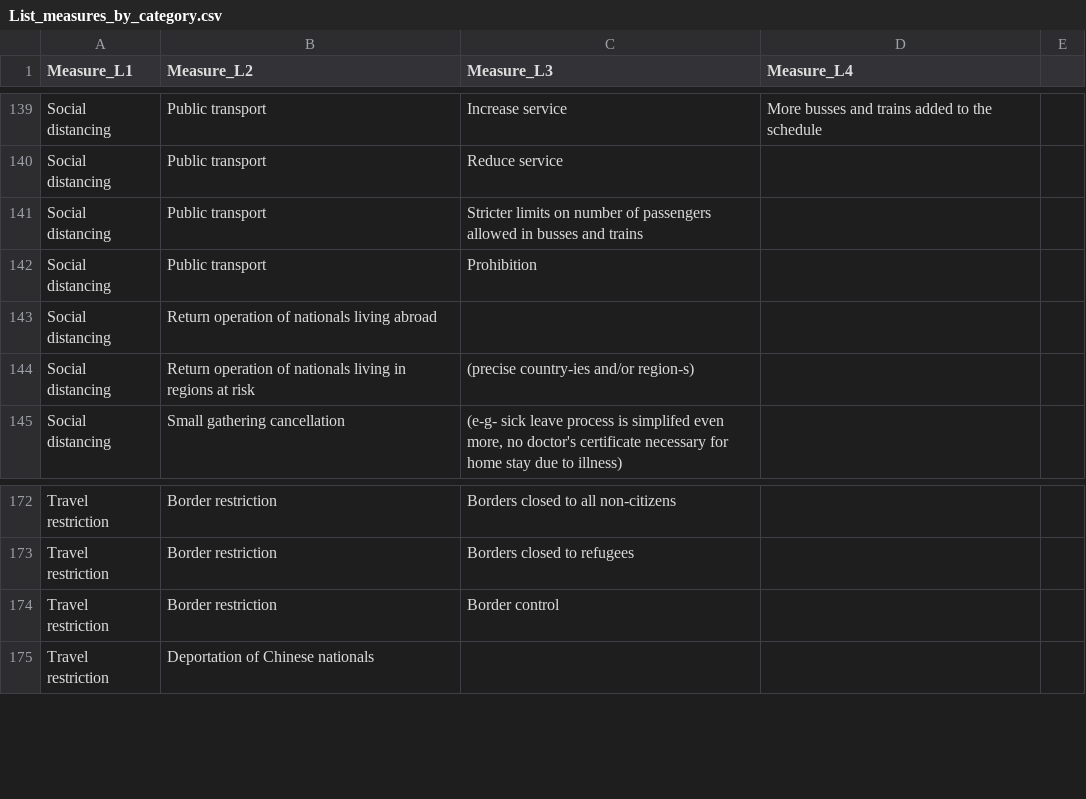
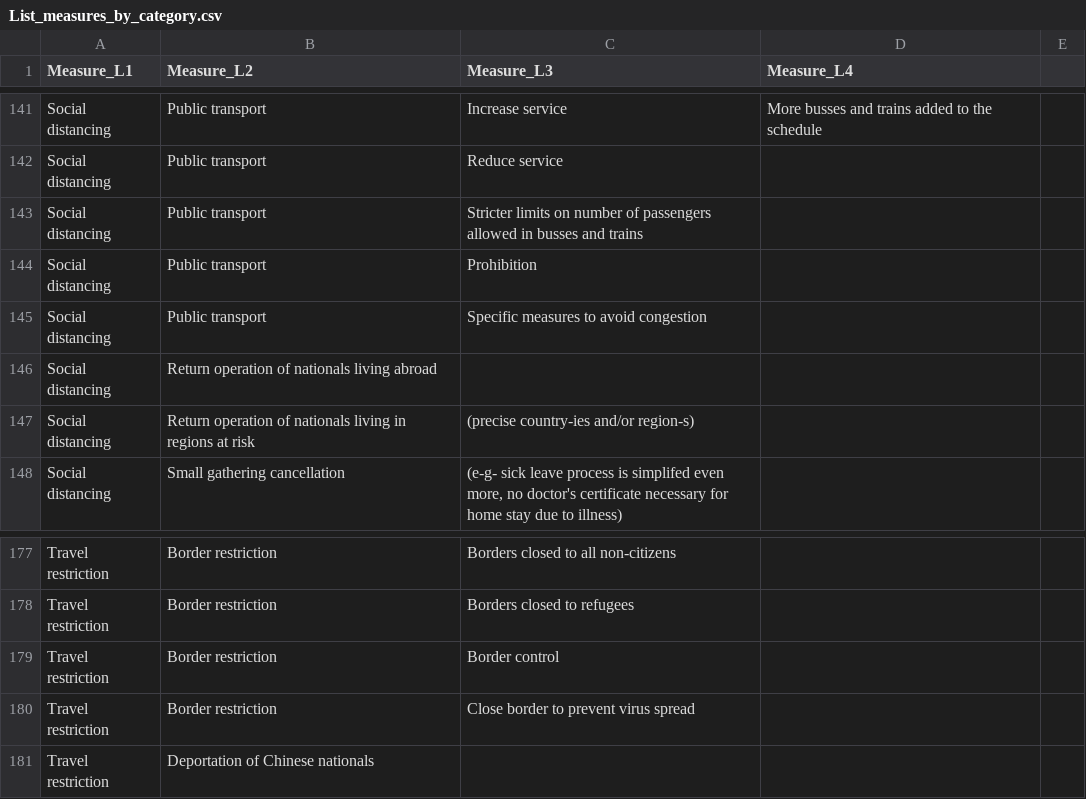
Before and after one commit to amel-github/covid19-interventionmeasures, a CSV file: List_measures_by_category.csv, drawn as a sheet; only a part is shown, gaps mark what is left out; the diff covers the shown part only; the diff names each change by its address in the sheet, - before the commit and + after, or states it on an @@ line.

```diff
--- a/List_measures_by_category.csv
+++ b/List_measures_by_category.csv
+row 145: Social distancing | Public transport | Specific measures to avoid congestion
+row 180: Travel restriction | Border restriction | Close border to prevent virus spread
```
Also changed, not shown: 6 added rows, 2 removed rows and 10 edited cells elsewhere in this file, 1 other file.
